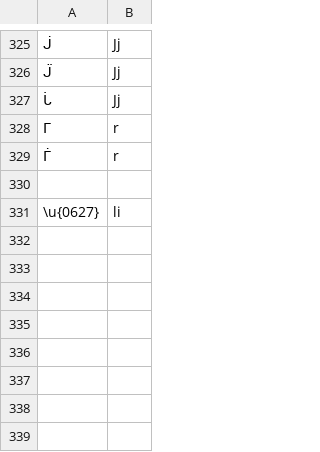
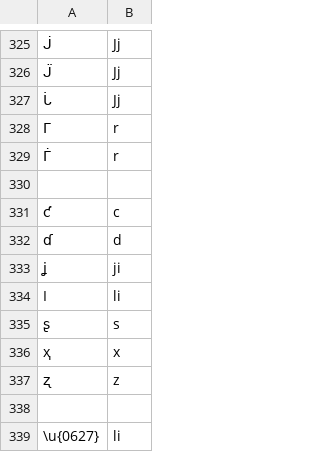
Before and after one commit to finnbear/rustrict, a CSV file: src/replacements_extra.csv, drawn as a sheet; only a part is shown, gaps mark what is left out; the diff names each change by its address in the sheet, - before the commit and + after, or states it on an @@ line.

```diff
--- a/src/replacements_extra.csv
+++ b/src/replacements_extra.csv
+row 331: ƈ | c
+row 332: ɗ | d
+row 333: ʝ | ji
+row 334: ӏ | li
+row 335: ʂ | s
+row 336: ҳ | x
+row 337: ʐ | z
+row 338: (empty)
```
Also changed, not shown: src/profanity.csv, src/replacements.csv, 5 other files.
